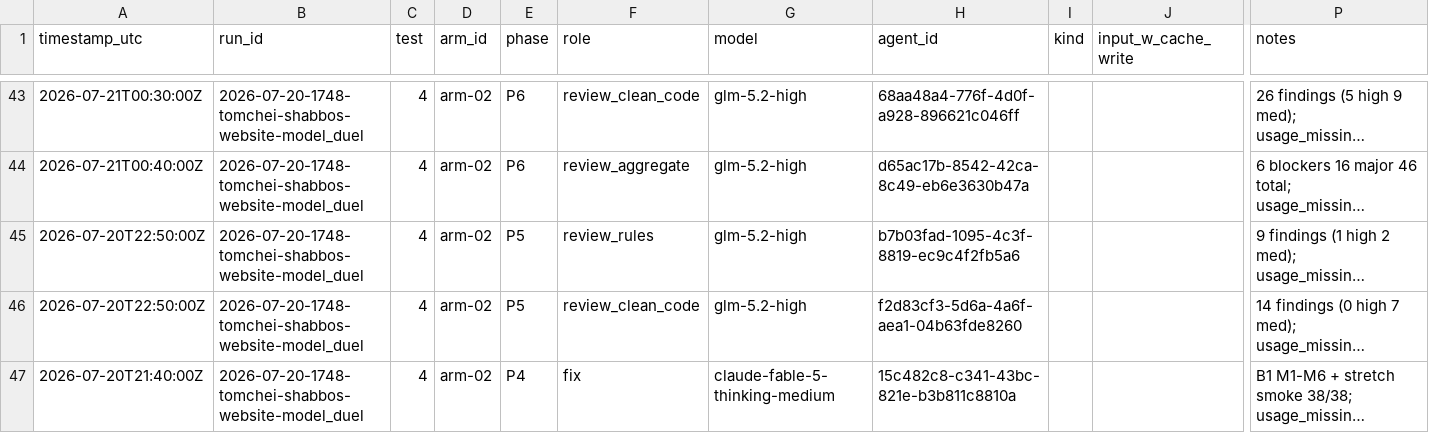
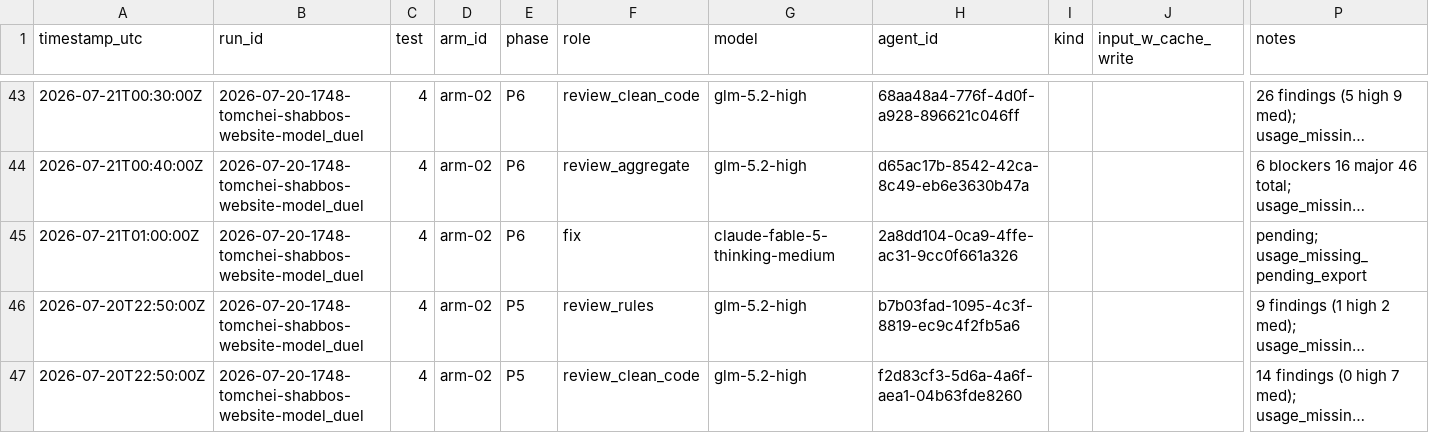
Before and after one commit to mennyg19-cmyk/master-model-duel, a CSV file: runs/2026-07-20-1748-tomchei-shabbos-website-model_duel/results/COST-LEDGER.csv, drawn as a sheet; only a part is shown, gaps mark what is left out; the shorter side is filled out with more unchanged rows; long unchanged cells end in …; rows hold the shown columns only; the diff names each change by its address in the sheet, - before the commit and + after, or states it on an @@ line.

```diff
--- a/runs/2026-07-20-1748-tomchei-shabbos-website-model_duel/results/COST-LEDGER.csv
+++ b/runs/2026-07-20-1748-tomchei-shabbos-website-model_duel/results/COST-LEDGER.csv
+row 45: 2026-07-21T01:00:00Z | 2026-07-20-1748-tomchei-shabbos-website-model_duel | 4 | arm-02 | P6 | fix | claude-fable-5-thinking-medium | 2a8dd104-0ca9-4ffe-ac31-9cc0f661a326 |  |  | pending; usage_missing_pending_export
```
Also changed, not shown: 1 other file.
